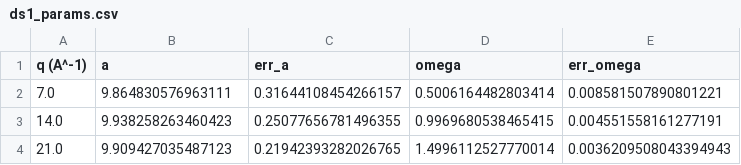
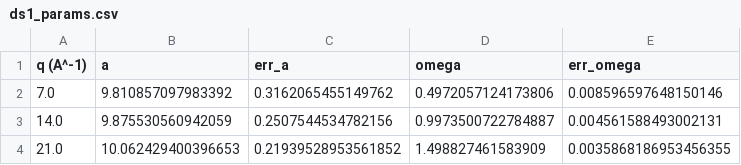
Before and after one commit to antoniocalio95/qensfit, a CSV file: examples/example_1/results/ds1_params.csv, drawn as a sheet.

```diff
--- a/examples/example_1/results/ds1_params.csv
+++ b/examples/example_1/results/ds1_params.csv
@@ -1,4 +1,4 @@
 q (A^-1),a,err_a,omega,err_omega
-7.0,9.864830576963111,0.31644108454266157,0.5006164482803414,0.008581507890801221
-14.0,9.938258263460423,0.25077656781496355,0.9969680538465415,0.004551558161277191
-21.0,9.909427035487123,0.21942393282026765,1.4996112527770014,0.0036209508043394943
+7.0,9.810857097983392,0.3162065455149762,0.4972057124173806,0.008596597648150146
+14.0,9.875530560942059,0.2507544534782156,0.9973500722784887,0.004561588493002131
+21.0,10.062429400396653,0.21939528953561852,1.498827461583909,0.0035868186953456355
```
Also changed, not shown: examples/example_1/results/ds1.csv, examples/example_1/results/ds2.csv, 27 other files.
